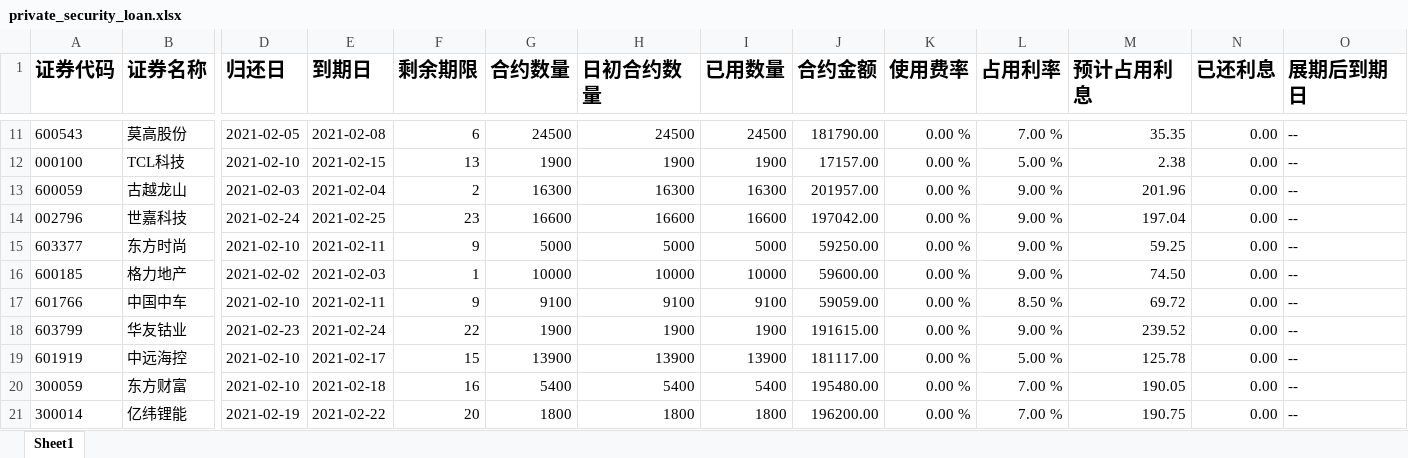
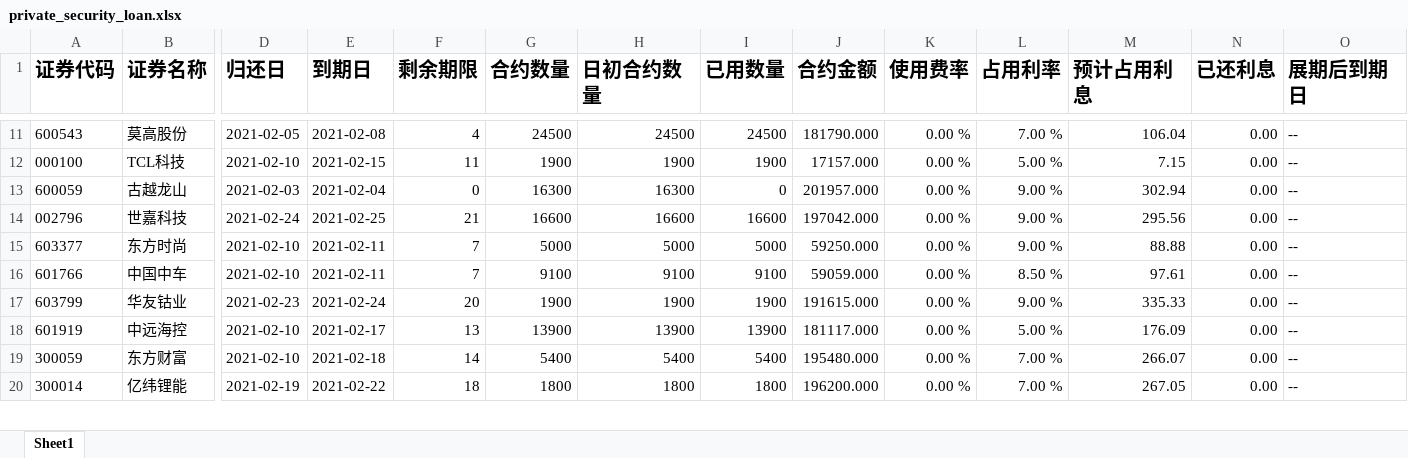
Before and after one commit to Maxincer/autot0, an Excel workbook: data/input/trade_data_patch/huat/private_security_loan.xlsx, sheet Sheet1, drawn as a sheet; only a part is shown, gaps mark what is left out; values as stored, in another font and other column widths than the file's, no borders; removed rows and columns are numbered as before the commit, all else as after; rows hold the shown columns only; the diff covers the shown part only; the diff names each change by its address in the sheet, - before the commit and + after, or states it on an @@ line.

```diff
--- a/data/input/trade_data_patch/huat/private_security_loan.xlsx (sheet Sheet1)
+++ b/data/input/trade_data_patch/huat/private_security_loan.xlsx (sheet Sheet1)
-F11 (剩余期限): 6
+F11 (剩余期限): 4
-J11 (合约金额): 181790.00
+J11 (合约金额): 181790.000
-M11 (预计占用利息): 35.35
+M11 (预计占用利息): 106.04
-F12 (剩余期限): 13
+F12 (剩余期限): 11
-J12 (合约金额): 17157.00
+J12 (合约金额): 17157.000
-M12 (预计占用利息): 2.38
+M12 (预计占用利息): 7.15
-F13 (剩余期限): 2
+F13 (剩余期限): 0
-I13 (已用数量): 16300
+I13 (已用数量): 0
-J13 (合约金额): 201957.00
+J13 (合约金额): 201957.000
-M13 (预计占用利息): 201.96
+M13 (预计占用利息): 302.94
-F14 (剩余期限): 23
+F14 (剩余期限): 21
-J14 (合约金额): 197042.00
+J14 (合约金额): 197042.000
-M14 (预计占用利息): 197.04
+M14 (预计占用利息): 295.56
-F15 (剩余期限): 9
+F15 (剩余期限): 7
-J15 (合约金额): 59250.00
+J15 (合约金额): 59250.000
-M15 (预计占用利息): 59.25
+M15 (预计占用利息): 88.88
-row 16: 600185 | 格力地产 | 2021-02-02 | 2021-02-03 | 1 | 10000 | 10000 | 10000 | 59600.00 | 0.00 % | 9.00 % | 74.50 | 0.00 | --
-F16 (剩余期限): 9
+F16 (剩余期限): 7
-J16 (合约金额): 59059.00
+J16 (合约金额): 59059.000
-M16 (预计占用利息): 69.72
+M16 (预计占用利息): 97.61
-F17 (剩余期限): 22
+F17 (剩余期限): 20
-J17 (合约金额): 191615.00
+J17 (合约金额): 191615.000
-M17 (预计占用利息): 239.52
+M17 (预计占用利息): 335.33
-F18 (剩余期限): 15
+F18 (剩余期限): 13
-J18 (合约金额): 181117.00
+J18 (合约金额): 181117.000
-M18 (预计占用利息): 125.78
+M18 (预计占用利息): 176.09
-F19 (剩余期限): 16
+F19 (剩余期限): 14
-J19 (合约金额): 195480.00
+J19 (合约金额): 195480.000
-M19 (预计占用利息): 190.05
+M19 (预计占用利息): 266.07
-F20 (剩余期限): 20
+F20 (剩余期限): 18
-J20 (合约金额): 196200.00
+J20 (合约金额): 196200.000
-M20 (预计占用利息): 190.75
+M20 (预计占用利息): 267.05
```
Also changed, not shown: 17 removed rows and 119 edited cells elsewhere in this sheet, data/input/pretrddata/market_data/hait/每日券池-20210113.xlsx, data/output/posttrd_analysis.xlsx, 52 other files.
